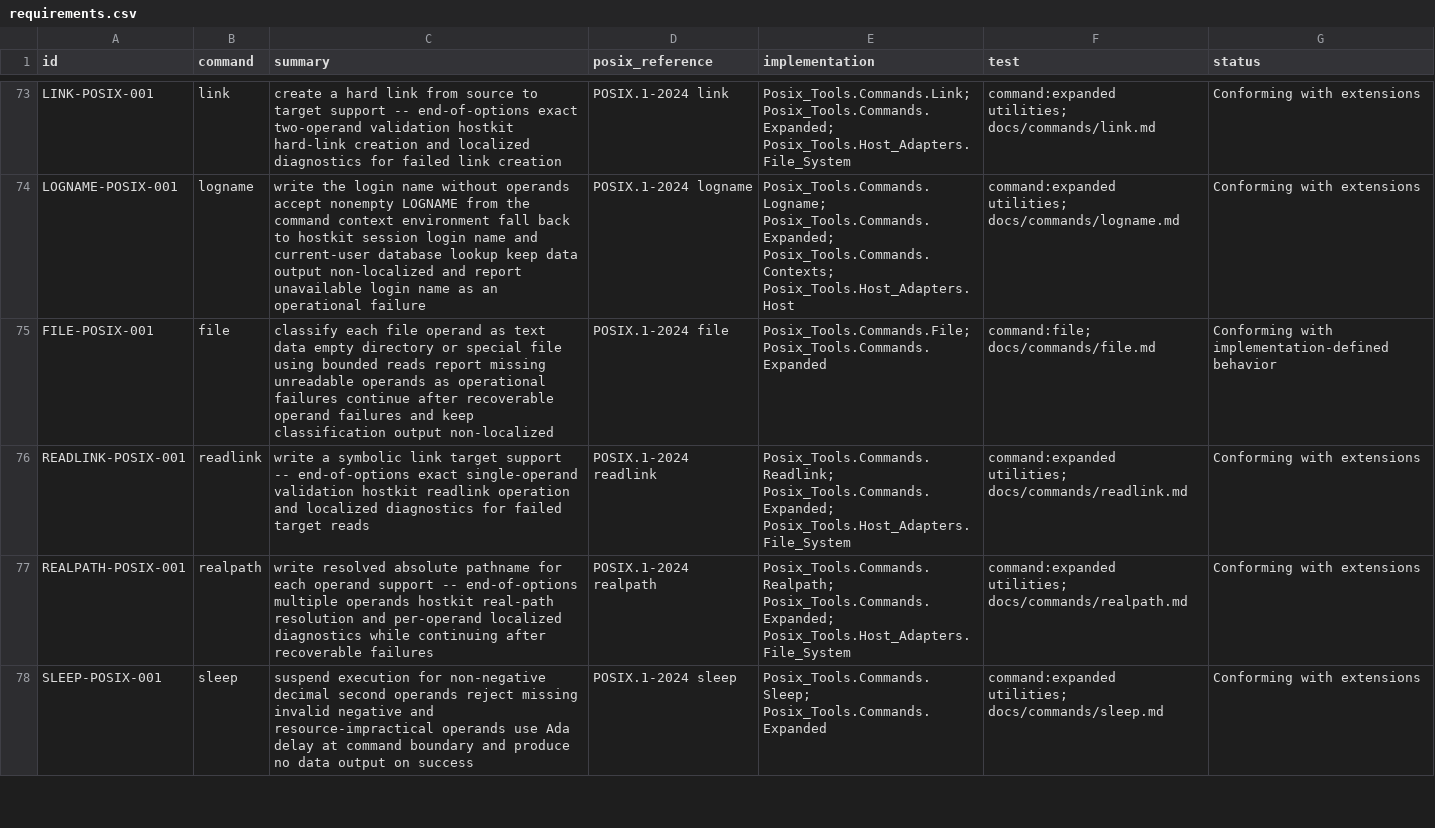
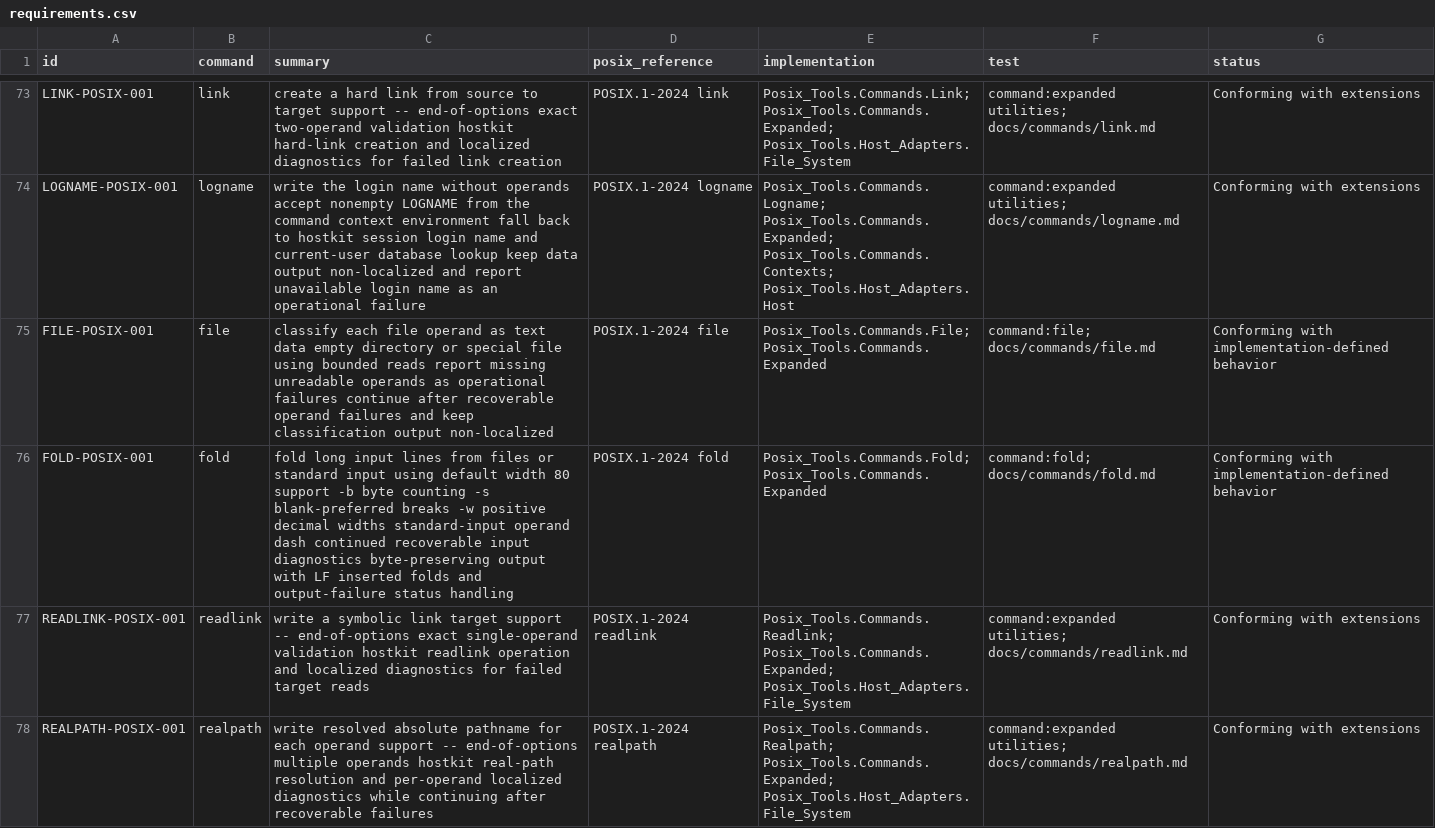
Before and after one commit to bracke/posix_tools, a CSV file: generated/requirements.csv, drawn as a sheet; only a part is shown, gaps mark what is left out; the shorter side is filled out with more unchanged rows; the diff names each change by its address in the sheet, - before the commit and + after, or states it on an @@ line.

Commit message:
Add fold utility

```diff
--- a/generated/requirements.csv
+++ b/generated/requirements.csv
+row 76: FOLD-POSIX-001 | fold | fold long input lines from files or standard input using default width 80 support -b byte counting -s blank-preferred breaks -w positive decimal widths standard-input operand dash continued recoverable input diagnostics byte-preserving output with LF inserted folds and output-failure status handling | POSIX.1-2024 fold | Posix_Tools.Commands.Fold; Posix_Tools.Commands.Expanded | command:fold; docs/commands/fold.md | Conforming with implementation-defined behavior
```
Also changed, not shown: generated/command_inventory.csv, 21 other files.
